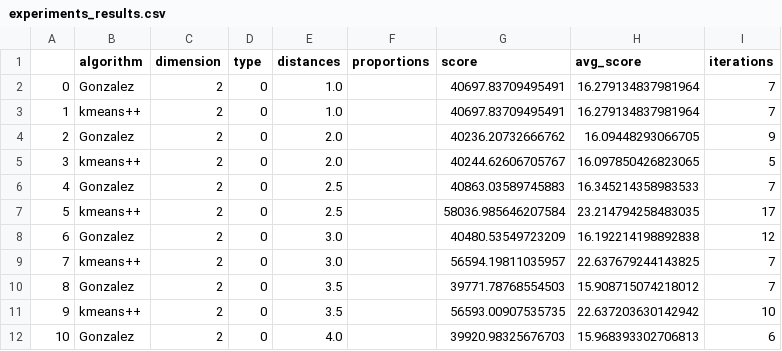
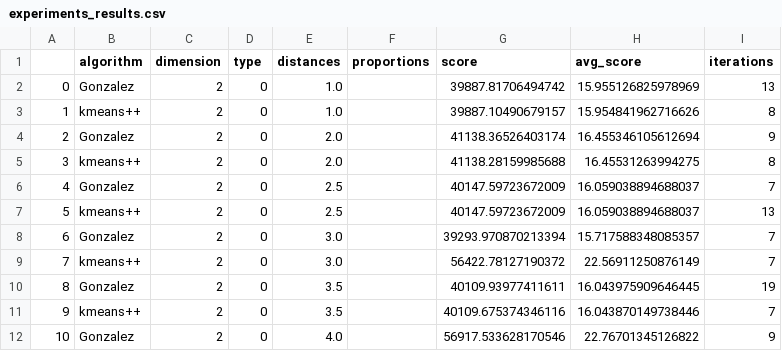
Before and after one commit to dterlage/AADA-Report1, a CSV file: experiments_results.csv, drawn as a sheet; only a part is shown; the diff covers the shown part only.

```diff
--- a/experiments_results.csv
+++ b/experiments_results.csv
@@ -1,12 +1,12 @@
 ,algorithm,dimension,type,distances,proportions,score,avg_score,iterations
-0,Gonzalez,2,0,1.0,,40697.83709495491,16.279134837981964,7
-1,kmeans++,2,0,1.0,,40697.83709495491,16.279134837981964,7
-2,Gonzalez,2,0,2.0,,40236.20732666762,16.09448293066705,9
-3,kmeans++,2,0,2.0,,40244.62606705767,16.097850426823065,5
-4,Gonzalez,2,0,2.5,,40863.03589745883,16.345214358983533,7
-5,kmeans++,2,0,2.5,,58036.985646207584,23.214794258483035,17
-6,Gonzalez,2,0,3.0,,40480.53549723209,16.192214198892838,12
-7,kmeans++,2,0,3.0,,56594.19811035957,22.637679244143825,7
-8,Gonzalez,2,0,3.5,,39771.78768554503,15.908715074218012,7
-9,kmeans++,2,0,3.5,,56593.00907535735,22.637203630142942,10
-10,Gonzalez,2,0,4.0,,39920.98325676703,15.968393302706813,6
+0,Gonzalez,2,0,1.0,,39887.81706494742,15.955126825978969,13
+1,kmeans++,2,0,1.0,,39887.10490679157,15.954841962716626,8
+2,Gonzalez,2,0,2.0,,41138.36526403174,16.455346105612694,9
+3,kmeans++,2,0,2.0,,41138.28159985688,16.45531263994275,8
+4,Gonzalez,2,0,2.5,,40147.59723672009,16.059038894688037,7
+5,kmeans++,2,0,2.5,,40147.59723672009,16.059038894688037,13
+6,Gonzalez,2,0,3.0,,39293.970870213394,15.717588348085357,7
+7,kmeans++,2,0,3.0,,56422.78127190372,22.56911250876149,7
+8,Gonzalez,2,0,3.5,,40109.93977411611,16.043975909646445,19
+9,kmeans++,2,0,3.5,,40109.675374346116,16.043870149738446,7
+10,Gonzalez,2,0,4.0,,56917.533628170546,22.76701345126822,9
```
Also changed, not shown: 132 edited cells elsewhere in this file, 4 other files.
